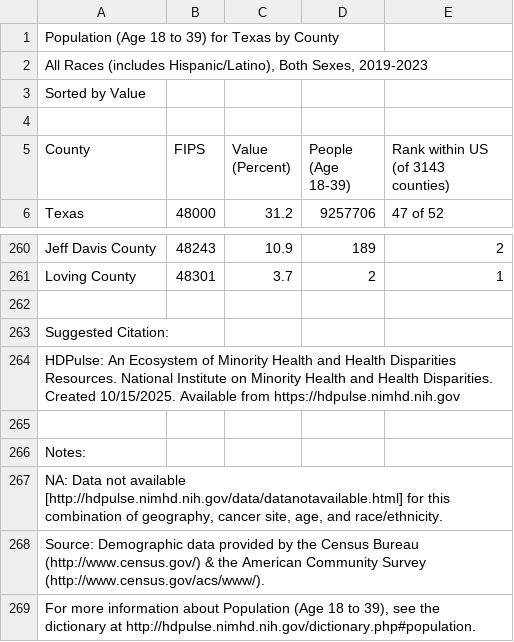
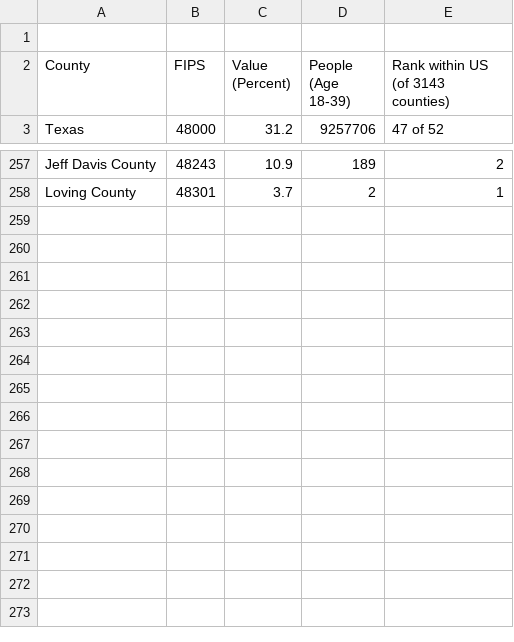
Before and after one commit to dgozzo-stack/my-temporary, a CSV file: 18-39yo Texas.csv, drawn as a sheet; only a part is shown, gaps mark what is left out.

Commit message:
Clean up 18-39yo Texas dataset by removing footer
Removed citation and notes from the dataset.

```diff
--- a/18-39yo Texas.csv
+++ b/18-39yo Texas.csv
@@ -1,4 +1 @@
-Population (Age 18 to 39) for Texas by County
-"All Races (includes Hispanic/Latino), Both Sexes, 2019-2023"
-Sorted by Value
 
@@ -261,9 +258 @@ County,FIPS,Value (Percent),People (Age 18-39),Rank within US (of 3143 counties)
 "Loving County",48301,3.7,2,"1"
-
-Suggested Citation:
-HDPulse: An Ecosystem of Minority Health and Health Disparities Resources. National Institute on Minority Health and Health Disparities. Created 10/15/2025. Available from https://hdpulse.nimhd.nih.gov
-
-Notes:
-"NA: Data not available [http://hdpulse.nimhd.nih.gov/data/datanotavailable.html] for this combination of geography, cancer site, age, and race/ethnicity."
-Source: Demographic data provided by the Census Bureau (http://www.census.gov/) & the American Community Survey (http://www.census.gov/acs/www/).
-"For more information about Population (Age 18 to 39), see the dictionary at http://hdpulse.nimhd.nih.gov/dictionary.php#population."
```
